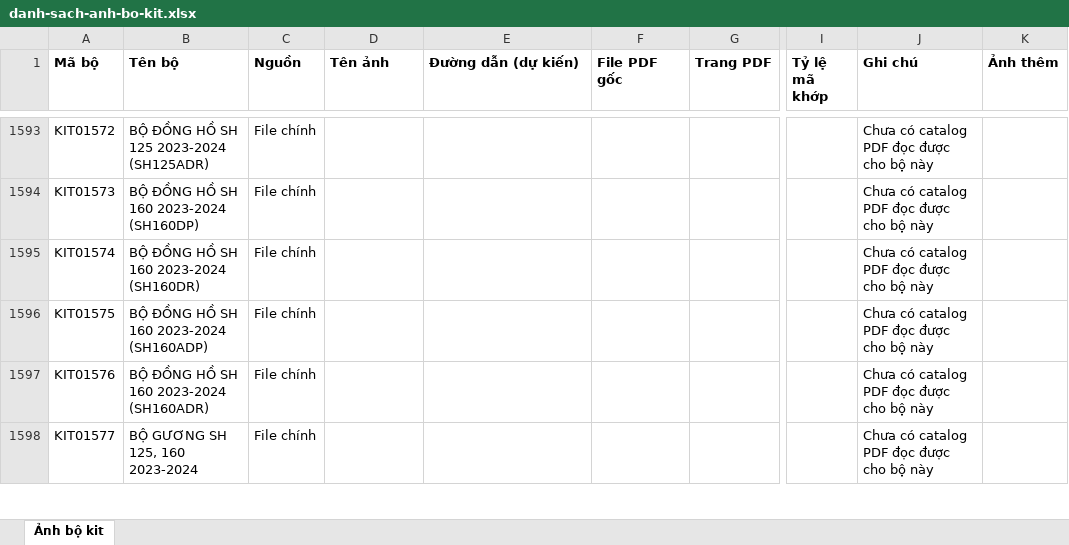
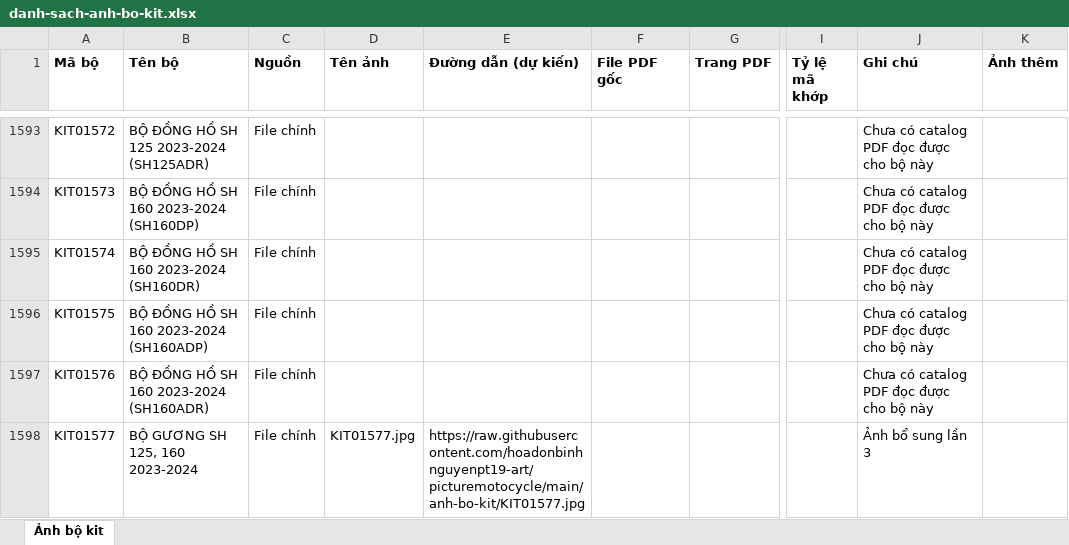
Before and after one commit to hoadonbinhnguyenpt19-art/picturemotocycle, an Excel workbook: data/danh-sach-anh-bo-kit.xlsx, sheet Ảnh bộ kit, drawn as a sheet; only a part is shown, gaps mark what is left out; values as stored, in another font and other column widths than the file's, no borders; the diff covers the shown part only; the diff names each change by its address in the sheet, - before the commit and + after, or states it on an @@ line.

```diff
--- a/data/danh-sach-anh-bo-kit.xlsx (sheet Ảnh bộ kit)
+++ b/data/danh-sach-anh-bo-kit.xlsx (sheet Ảnh bộ kit)
-D1598 (Tên ảnh): (empty)
+D1598 (Tên ảnh): KIT01577.jpg
-E1598 (Đường dẫn (dự kiến)): (empty)
+E1598 (Đường dẫn (dự kiến)): https://raw.githubusercontent.com/hoadonbinhnguyenpt19-art/picturemotocycle/main/anh-bo-kit/KIT01577.jpg
-J1598 (Ghi chú): Chưa có catalog PDF đọc được cho bộ này
+J1598 (Ghi chú): Ảnh bổ sung lần 3
```
Also changed, not shown: 111 edited cells elsewhere in this sheet, 40 other files.
